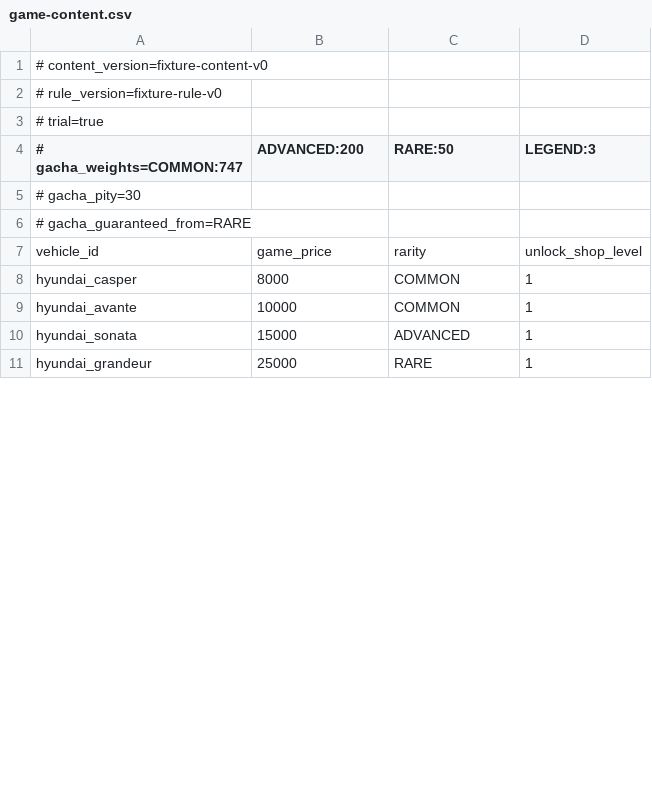
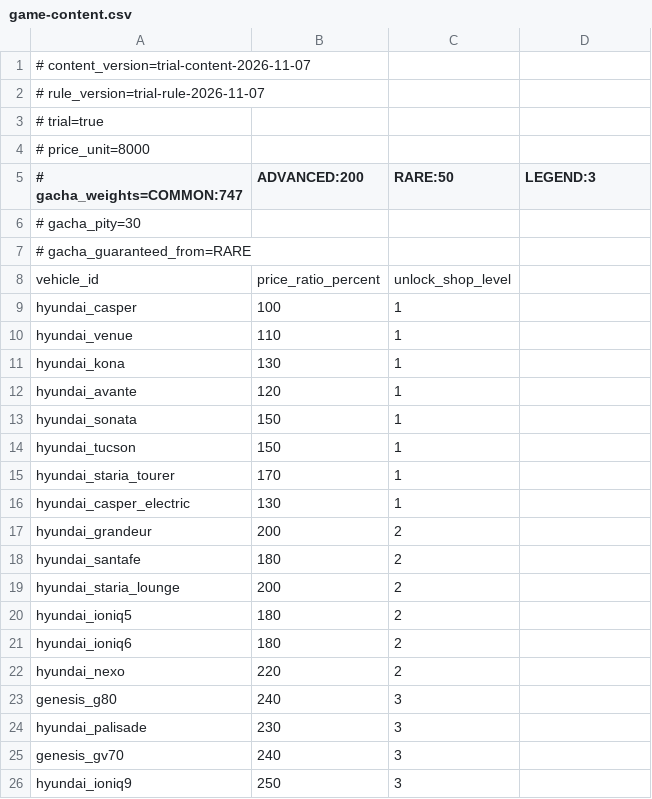
Before and after one commit to Yaho03/drive-growth, a CSV file: app/src/main/assets/content/game-content.csv, drawn as a sheet; only a part is shown; the diff covers the shown part only.

```diff
--- a/app/src/main/assets/content/game-content.csv
+++ b/app/src/main/assets/content/game-content.csv
@@ -1,4 +1,5 @@
-# content_version=fixture-content-v0
-# rule_version=fixture-rule-v0
+# content_version=trial-content-2026-11-07
+# rule_version=trial-rule-2026-11-07
 # trial=true
+# price_unit=8000
 # gacha_weights=COMMON:747,ADVANCED:200,RARE:50,LEGEND:3
@@ -6,6 +7,20 @@
 # gacha_guaranteed_from=RARE
-vehicle_id,game_price,rarity,unlock_shop_level
-hyundai_casper,8000,COMMON,1
-hyundai_avante,10000,COMMON,1
-hyundai_sonata,15000,ADVANCED,1
-hyundai_grandeur,25000,RARE,1
+vehicle_id,price_ratio_percent,unlock_shop_level
+hyundai_casper,100,1
+hyundai_venue,110,1
+hyundai_kona,130,1
+hyundai_avante,120,1
+hyundai_sonata,150,1
+hyundai_tucson,150,1
+hyundai_staria_tourer,170,1
+hyundai_casper_electric,130,1
+hyundai_grandeur,200,2
+hyundai_santafe,180,2
+hyundai_staria_lounge,200,2
+hyundai_ioniq5,180,2
+hyundai_ioniq6,180,2
+hyundai_nexo,220,2
+genesis_g80,240,3
+hyundai_palisade,230,3
+genesis_gv70,240,3
+hyundai_ioniq9,250,3
```
Also changed, not shown: 1 added row and 3 edited cells elsewhere in this file, 6 other files.
